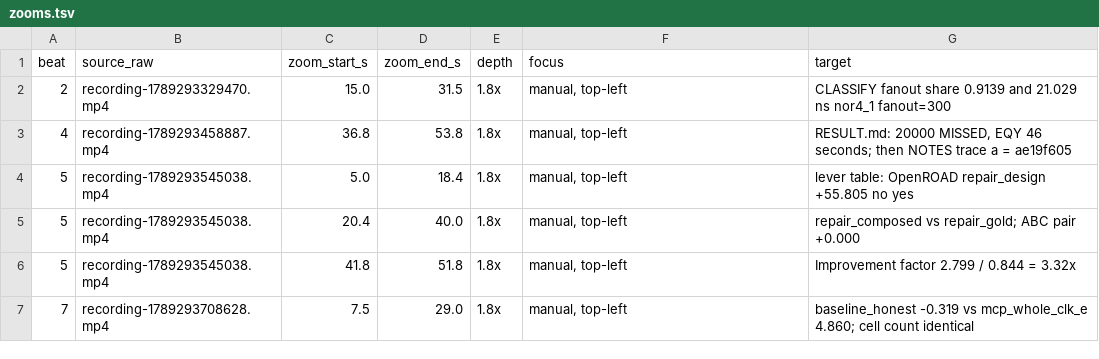
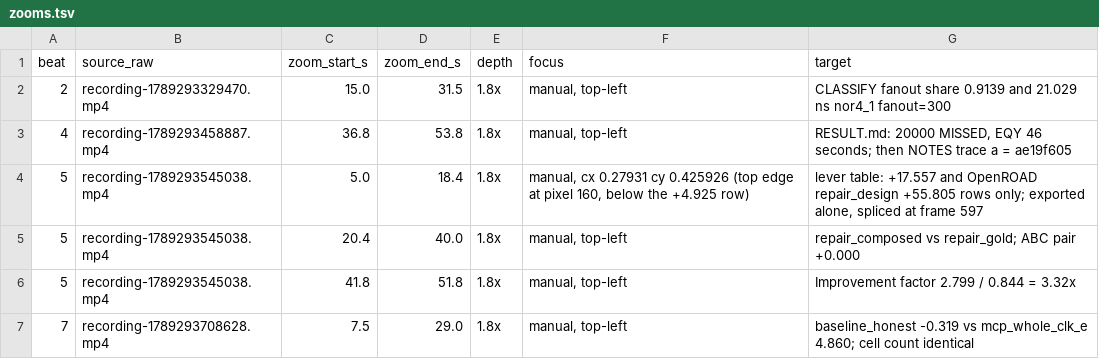
Before and after one commit to nilaymastaadmi/nebula-slacksmith, a TSV file: demo/takes/video/zooms.tsv, drawn as a sheet.

Commit message:
Demo: beat 3 flags the P4 verdict and says the depth-side result; cut 298.500 s.
Main session's wording, re-take approved by the author. Beat 3's flag
now covers both retracted verdicts on its screen (depth and P4), and its last
sentence carries REPORT 7.8: where the router picked RTL unforced, on i2c and
tv80, no proven transform helped. tools/script_words.py prints 718.

Beat 3 re-taken at its 46.5 s hold (two takes rejected for the Stop tooltip).
Its offset is read from the frames, 1.917 s: the file was created 2.1 s after
its filename timestamp, so the watcher's 4.553 s was late.

Beat 0 narrates from the title card's first frame; only the 0.4 s fade out is
silent. Beat 5's first zoom is re-exported with its top edge at pixel 160, below
the +4.925 row, and spliced losslessly at frame 597; no re-take.

Silent cut 298.500 s, every narrated segment at or over its floor.

```diff
--- a/demo/takes/video/zooms.tsv
+++ b/demo/takes/video/zooms.tsv
@@ -3,3 +3,3 @@ beat	source_raw	zoom_start_s	zoom_end_s	depth	focus	target
 4	recording-1789293458887.mp4	36.8	53.8	1.8x	manual, top-left	RESULT.md: 20000 MISSED, EQY 46 seconds; then NOTES trace a = ae19f605
-5	recording-1789293545038.mp4	5.0	18.4	1.8x	manual, top-left	lever table: OpenROAD repair_design +55.805 no yes
+5	recording-1789293545038.mp4	5.0	18.4	1.8x	manual, cx 0.27931 cy 0.425926 (top edge at pixel 160, below the +4.925 row)	lever table: +17.557 and OpenROAD repair_design +55.805 rows only; exported alone, spliced at frame 597
 5	recording-1789293545038.mp4	20.4	40.0	1.8x	manual, top-left	repair_composed vs repair_gold; ABC pair +0.000
```
Also changed, not shown: demo/takes/video/takes.tsv, 5 other files.
